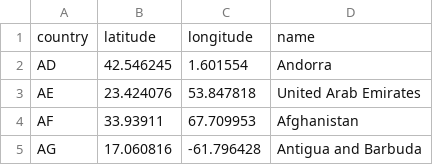
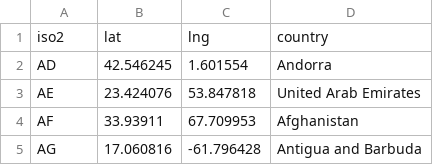
Before and after one commit to N-P-Smith/dashlit_studio, a CSV file: app_files/countries.csv, drawn as a sheet; only a part is shown.

Commit message:
Update countries.csv

```diff
--- a/app_files/countries.csv
+++ b/app_files/countries.csv
@@ -1,2 +1,2 @@
-country,latitude,longitude,name
+iso2,lat,lng,country
 AD,42.546245,1.601554,Andorra
```
